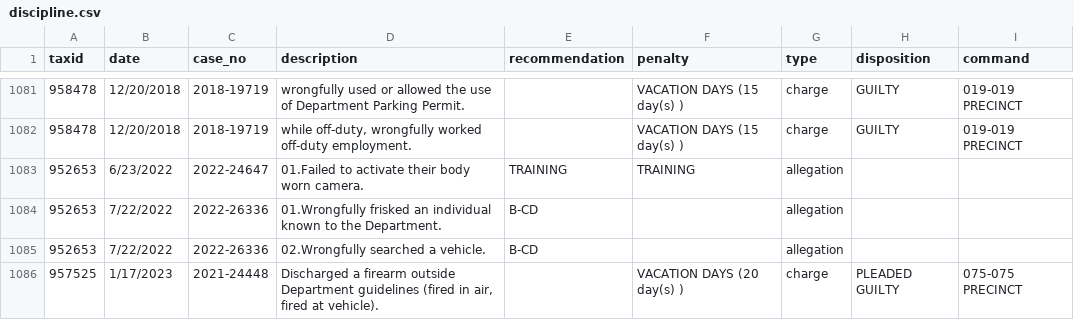
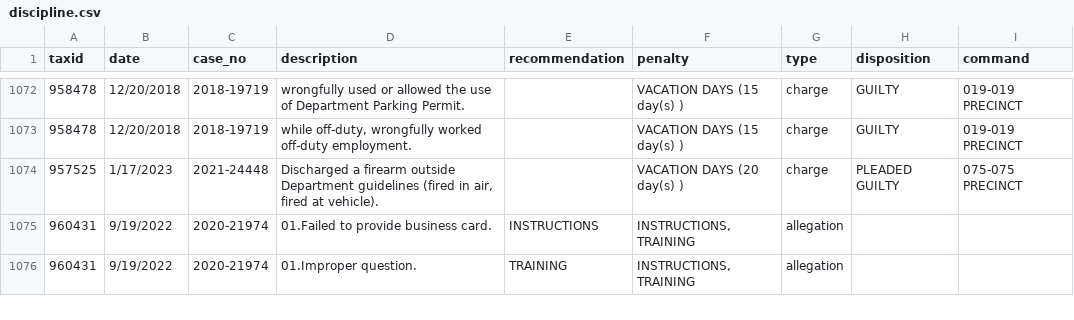
Before and after one commit to gh-islg/nypd-officer-profiles, a CSV file: discipline.csv, drawn as a sheet; only a part is shown, gaps mark what is left out; the shorter side is filled out with more unchanged rows; removed rows and columns are numbered as before the commit, all else as after; the diff covers the shown part only; the diff names each change by its address in the sheet, - before the commit and + after, or states it on an @@ line.

```diff
--- a/discipline.csv
+++ b/discipline.csv
-row 1083: 952653 | 6/23/2022 | 2022-24647 | 01.Failed to activate their body worn camera. | TRAINING | TRAINING | allegation
-row 1084: 952653 | 7/22/2022 | 2022-26336 | 01.Wrongfully frisked an individual known to the Department. | B-CD |  | allegation
-row 1085: 952653 | 7/22/2022 | 2022-26336 | 02.Wrongfully searched a vehicle. | B-CD |  | allegation
```
Also changed, not shown: 1 added row and 20 removed rows elsewhere in this file, 23 other files.
